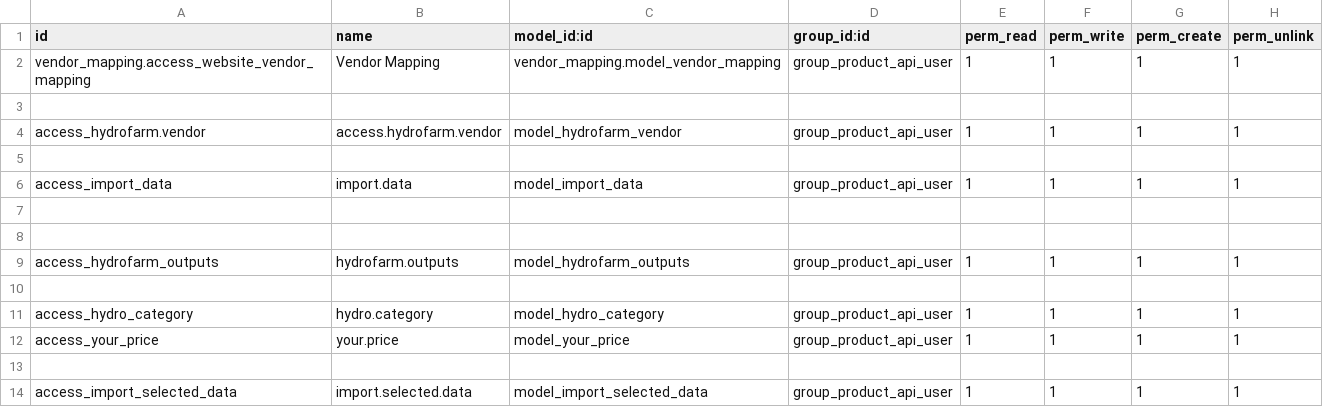
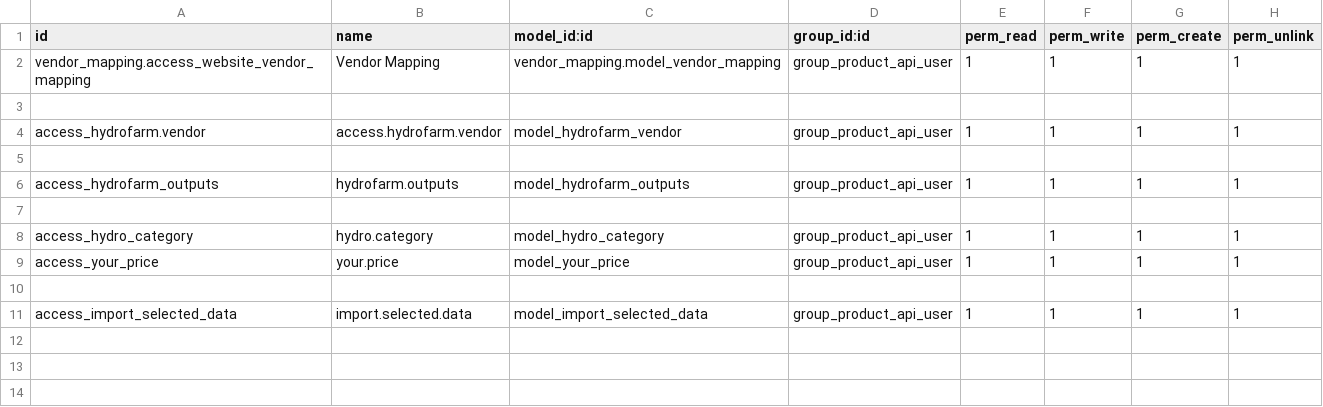
Before and after one commit to readyeight/dialedsupply, a CSV file: hydrofarm_integration/security/ir.model.access.csv, drawn as a sheet.

```diff
--- a/hydrofarm_integration/security/ir.model.access.csv
+++ b/hydrofarm_integration/security/ir.model.access.csv
@@ -5,5 +5,2 @@ access_hydrofarm.vendor,access.hydrofarm.vendor,model_hydrofarm_vendor,group_pro
 
-access_import_data,import.data,model_import_data,group_product_api_user,1,1,1,1
-
-
 access_hydrofarm_outputs,hydrofarm.outputs,model_hydrofarm_outputs,group_product_api_user,1,1,1,1
```
Also changed, not shown: 15 other files.
